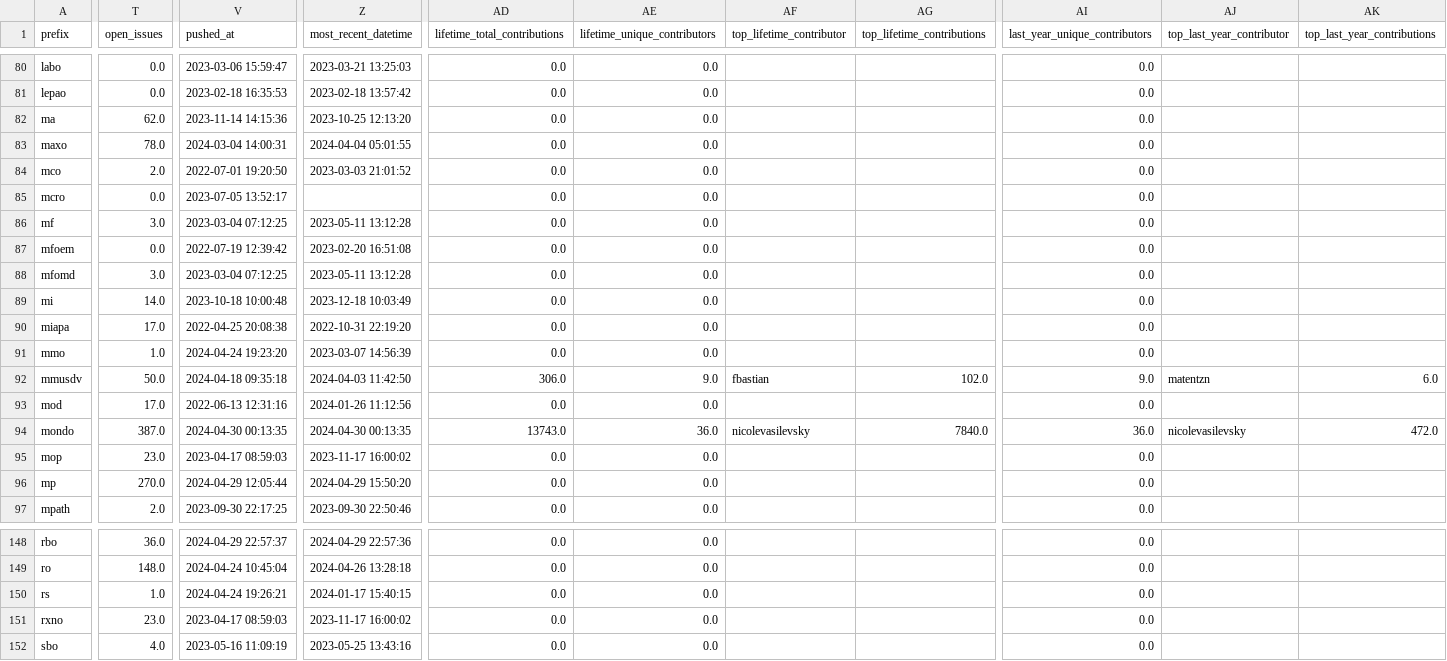
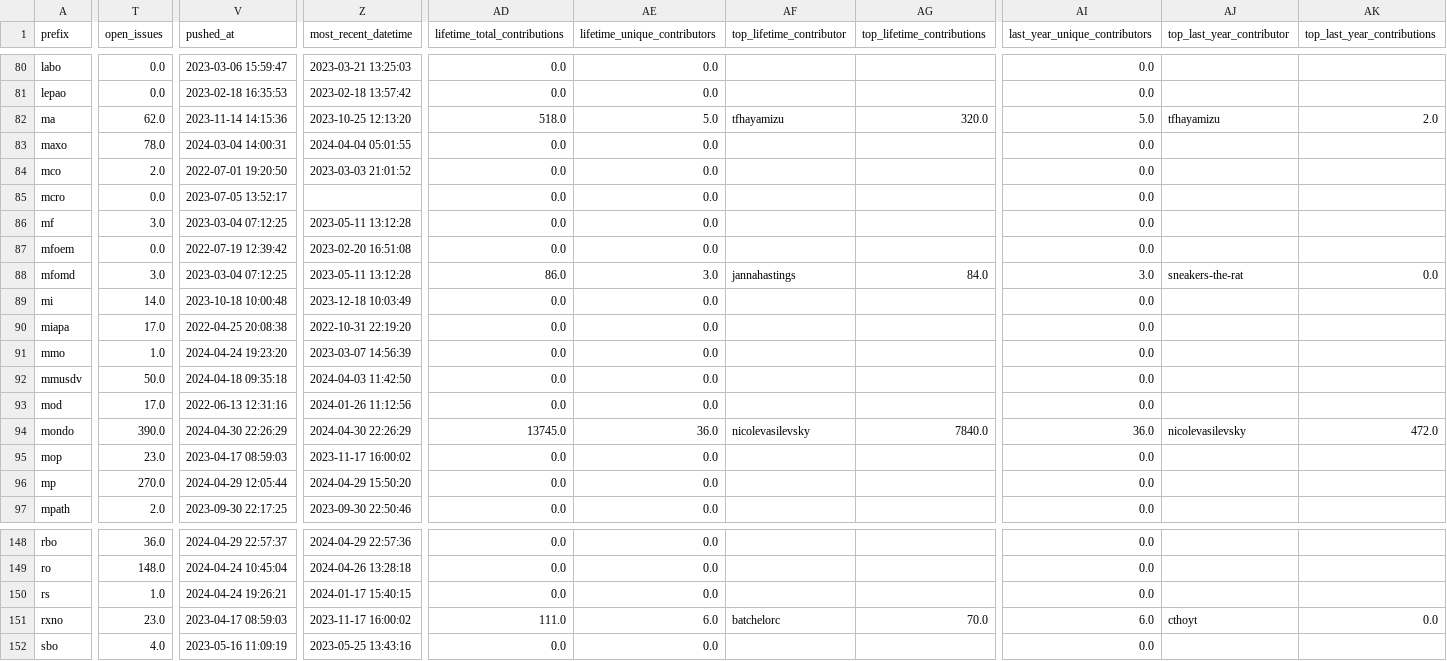
Before and after one commit to cthoyt/obo-community-health, a TSV file: data/data.tsv, drawn as a sheet; only a part is shown, gaps mark what is left out; the diff covers the shown part only; the diff names each change by its address in the sheet, - before the commit and + after, or states it on an @@ line.

```diff
--- a/data/data.tsv
+++ b/data/data.tsv
-AD82 (lifetime_total_contributions): 0.0
+AD82 (lifetime_total_contributions): 518.0
-AE82 (lifetime_unique_contributors): 0.0
+AE82 (lifetime_unique_contributors): 5.0
-AF82 (top_lifetime_contributor): (empty)
+AF82 (top_lifetime_contributor): tfhayamizu
-AG82 (top_lifetime_contributions): (empty)
+AG82 (top_lifetime_contributions): 320.0
-AI82 (last_year_unique_contributors): 0.0
+AI82 (last_year_unique_contributors): 5.0
-AJ82 (top_last_year_contributor): (empty)
+AJ82 (top_last_year_contributor): tfhayamizu
-AK82 (top_last_year_contributions): (empty)
+AK82 (top_last_year_contributions): 2.0
-AD88 (lifetime_total_contributions): 0.0
+AD88 (lifetime_total_contributions): 86.0
-AE88 (lifetime_unique_contributors): 0.0
+AE88 (lifetime_unique_contributors): 3.0
-AF88 (top_lifetime_contributor): (empty)
+AF88 (top_lifetime_contributor): jannahastings
-AG88 (top_lifetime_contributions): (empty)
+AG88 (top_lifetime_contributions): 84.0
-AI88 (last_year_unique_contributors): 0.0
+AI88 (last_year_unique_contributors): 3.0
-AJ88 (top_last_year_contributor): (empty)
+AJ88 (top_last_year_contributor): sneakers-the-rat
-AK88 (top_last_year_contributions): (empty)
+AK88 (top_last_year_contributions): 0.0
-AD92 (lifetime_total_contributions): 306.0
+AD92 (lifetime_total_contributions): 0.0
-AE92 (lifetime_unique_contributors): 9.0
+AE92 (lifetime_unique_contributors): 0.0
-AF92 (top_lifetime_contributor): fbastian
+AF92 (top_lifetime_contributor): (empty)
-AG92 (top_lifetime_contributions): 102.0
+AG92 (top_lifetime_contributions): (empty)
-AI92 (last_year_unique_contributors): 9.0
+AI92 (last_year_unique_contributors): 0.0
-AJ92 (top_last_year_contributor): matentzn
+AJ92 (top_last_year_contributor): (empty)
-AK92 (top_last_year_contributions): 6.0
+AK92 (top_last_year_contributions): (empty)
-T94 (open_issues): 387.0
+T94 (open_issues): 390.0
-V94 (pushed_at): 2024-04-30 00:13:35
+V94 (pushed_at): 2024-04-30 22:26:29
-Z94 (most_recent_datetime): 2024-04-30 00:13:35
+Z94 (most_recent_datetime): 2024-04-30 22:26:29
-AD94 (lifetime_total_contributions): 13743.0
+AD94 (lifetime_total_contributions): 13745.0
-AD151 (lifetime_total_contributions): 0.0
+AD151 (lifetime_total_contributions): 111.0
-AE151 (lifetime_unique_contributors): 0.0
+AE151 (lifetime_unique_contributors): 6.0
-AF151 (top_lifetime_contributor): (empty)
+AF151 (top_lifetime_contributor): batchelorc
-AG151 (top_lifetime_contributions): (empty)
+AG151 (top_lifetime_contributions): 70.0
-AI151 (last_year_unique_contributors): 0.0
+AI151 (last_year_unique_contributors): 6.0
-AJ151 (top_last_year_contributor): (empty)
+AJ151 (top_last_year_contributor): cthoyt
-AK151 (top_last_year_contributions): (empty)
+AK151 (top_last_year_contributions): 0.0
```
Also changed, not shown: 55 edited cells elsewhere in this file, 6 other files.
